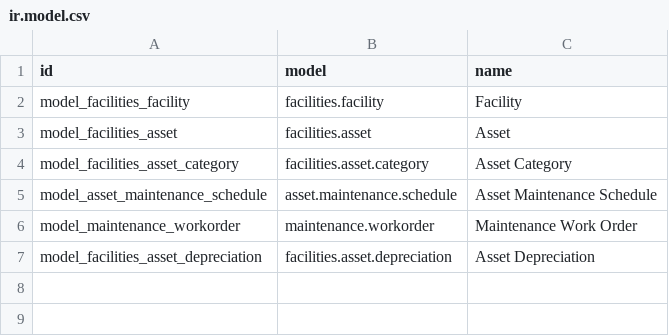
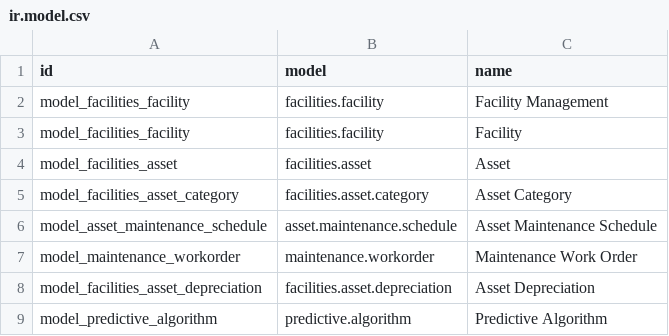
Before and after one commit to renju99/odoo_projects, a CSV file: odoo17/addons/facilities_management/security/ir.model.csv, drawn as a sheet.

```diff
--- a/odoo17/addons/facilities_management/security/ir.model.csv
+++ b/odoo17/addons/facilities_management/security/ir.model.csv
@@ -1,2 +1,3 @@
 id,model,name
+model_facilities_facility,facilities.facility,Facility Management
 model_facilities_facility,facilities.facility,Facility
@@ -7 +8,2 @@ model_maintenance_workorder,maintenance.workorder,Maintenance Work Order
 model_facilities_asset_depreciation,facilities.asset.depreciation,Asset Depreciation
+model_predictive_algorithm,predictive.algorithm,Predictive Algorithm
```
Also changed, not shown: odoo17/addons/facilities_management/security/ir.model.access.csv, 9 other files.
